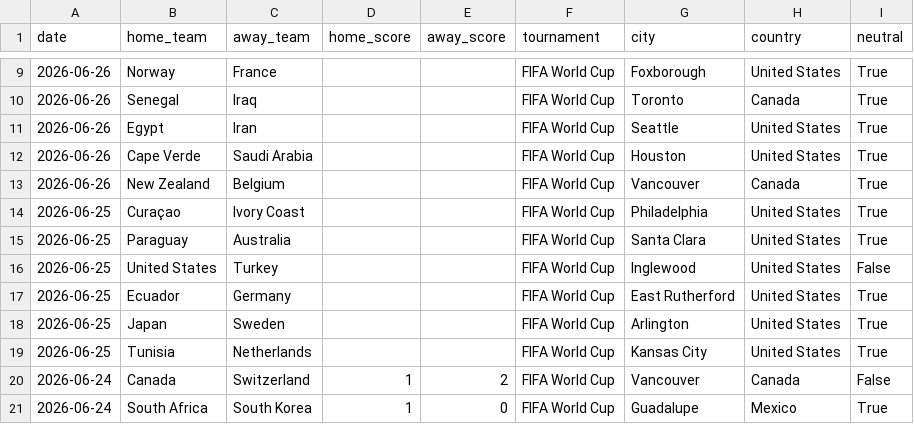
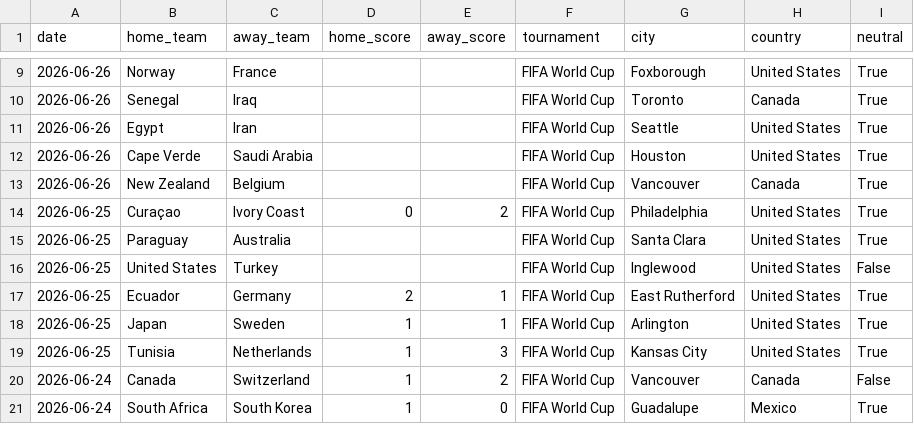
Before and after one commit to BrazilianFootball/WorldCup2026, a CSV file: data/results.csv, drawn as a sheet; only a part is shown, gaps mark what is left out.

Commit message:
Update results.csv

```diff
--- a/data/results.csv
+++ b/data/results.csv
@@ -13,8 +13,8 @@ date,home_team,away_team,home_score,away_score,tournament,city,country,neutral
 2026-06-26,New Zealand,Belgium,,,FIFA World Cup,Vancouver,Canada,True
-2026-06-25,Curaçao,Ivory Coast,,,FIFA World Cup,Philadelphia,United States,True
+2026-06-25,Curaçao,Ivory Coast,0,2,FIFA World Cup,Philadelphia,United States,True
 2026-06-25,Paraguay,Australia,,,FIFA World Cup,Santa Clara,United States,True
 2026-06-25,United States,Turkey,,,FIFA World Cup,Inglewood,United States,False
-2026-06-25,Ecuador,Germany,,,FIFA World Cup,East Rutherford,United States,True
-2026-06-25,Japan,Sweden,,,FIFA World Cup,Arlington,United States,True
-2026-06-25,Tunisia,Netherlands,,,FIFA World Cup,Kansas City,United States,True
+2026-06-25,Ecuador,Germany,2,1,FIFA World Cup,East Rutherford,United States,True
+2026-06-25,Japan,Sweden,1,1,FIFA World Cup,Arlington,United States,True
+2026-06-25,Tunisia,Netherlands,1,3,FIFA World Cup,Kansas City,United States,True
 2026-06-24,Canada,Switzerland,1,2,FIFA World Cup,Vancouver,Canada,False
```
